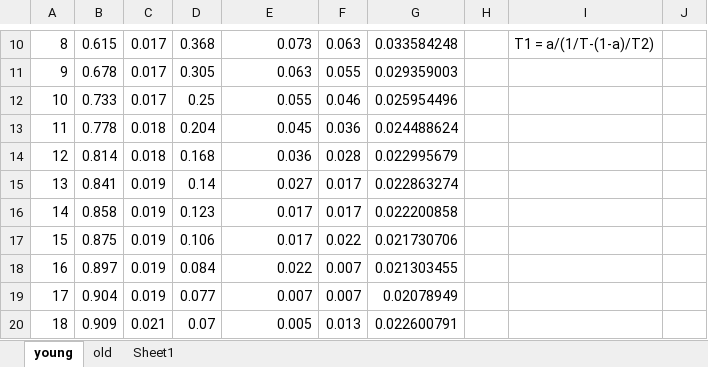
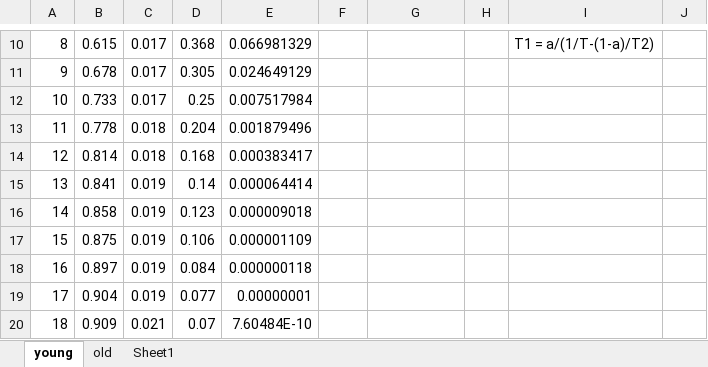
Before and after one commit to zuzancek/corona, an Excel workbook: SEIR_2_wave/data/calibration/hospital_rates.xlsx, sheet young, drawn as a sheet; only a part is shown, gaps mark what is left out; values as stored, in another font and other column widths than the file's, no borders; table styles not drawn; the diff covers the shown part only; the diff names each change by its address in the sheet, - before the commit and + after, or states it on an @@ line.

```diff
--- a/SEIR_2_wave/data/calibration/hospital_rates.xlsx (sheet young)
+++ b/SEIR_2_wave/data/calibration/hospital_rates.xlsx (sheet young)
-E10: 0.073
+E10: 0.066981329
-F10: 0.063
+F10: (empty)
-G10: 0.033584248
+G10: (empty)
-E11: 0.063
+E11: 0.024649129
-F11: 0.055
+F11: (empty)
-G11: 0.029359003
+G11: (empty)
-E12: 0.055
+E12: 0.007517984
-F12: 0.046
+F12: (empty)
-G12: 0.025954496
+G12: (empty)
-E13: 0.045
+E13: 0.001879496
-F13: 0.036
+F13: (empty)
-G13: 0.024488624
+G13: (empty)
-E14: 0.036
+E14: 0.000383417
-F14: 0.028
+F14: (empty)
-G14: 0.022995679
+G14: (empty)
-E15: 0.027
+E15: 0.000064414
-F15:F16: 0.017
+F15:F16: (empty)
-G15: 0.022863274
+G15: (empty)
-E16: 0.017
+E16: 0.000009018
-G16: 0.022200858
+G16: (empty)
-E17: 0.017
+E17: 0.000001109
-F17: 0.022
+F17: (empty)
-G17: 0.021730706
+G17: (empty)
-E18: 0.022
+E18: 0.000000118
-F18:F19: 0.007
+F18:F19: (empty)
-G18: 0.021303455
+G18: (empty)
-E19: 0.007
+E19: 0.00000001
-G19: 0.02078949
+G19: (empty)
-E20: 0.005
+E20: 7.60484E-10
-F20: 0.013
+F20: (empty)
-G20: 0.022600791
+G20: (empty)
```
Also changed, not shown: 3 added rows, 2 removed rows and 89 edited cells elsewhere in this sheet, sheet old, sheet Sheet1, formulas that keep their value.
